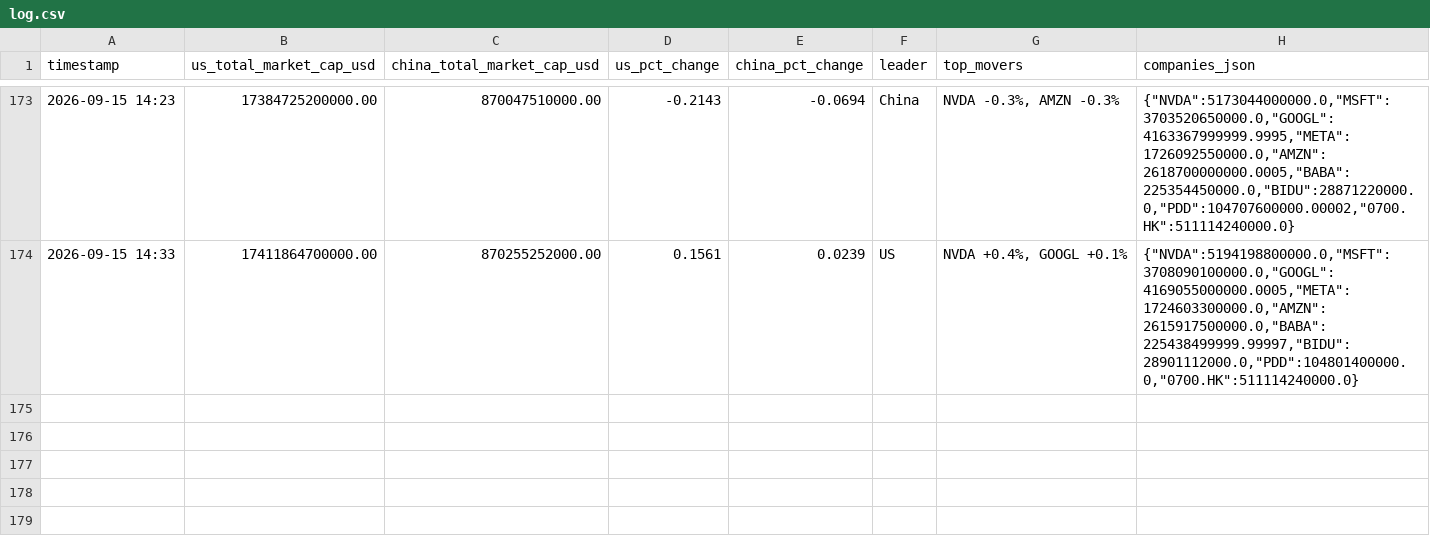
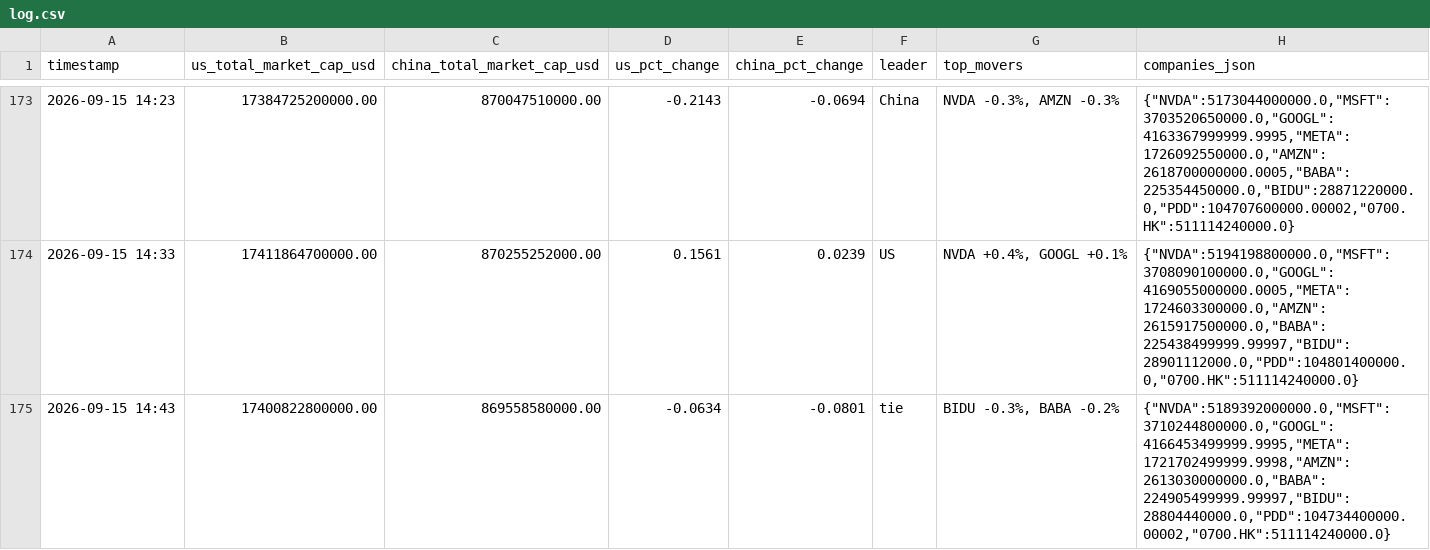
Before and after one commit to alioth-stat/hopper_greenout, a CSV file: data/log.csv, drawn as a sheet; only a part is shown, gaps mark what is left out.

Commit message:
Update AI market cap log: BIDU -0.3%, BABA -0.2% (2026-09-15 14:43)

```diff
--- a/data/log.csv
+++ b/data/log.csv
@@ -174 +174,2 @@ timestamp,us_total_market_cap_usd,china_total_market_cap_usd,us_pct_change,china
 2026-09-15 14:33,17411864700000.00,870255252000.00,0.1561,0.0239,US,"NVDA +0.4%, GOOGL +0.1%","{""NVDA"":5194198800000.0,""MSFT"":3708090100000.0,""GOOGL"":4169055000000.0005,""META"":1724603300000.0,""AMZN"":2615917500000.0,""BABA"":225438499999.99997,""BIDU"":28901112000.0,""PDD"":104801400000.0,""0700.HK"":511114240000.0}"
+2026-09-15 14:43,17400822800000.00,869558580000.00,-0.0634,-0.0801,tie,"BIDU -0.3%, BABA -0.2%","{""NVDA"":5189392000000.0,""MSFT"":3710244800000.0,""GOOGL"":4166453499999.9995,""META"":1721702499999.9998,""AMZN"":2613030000000.0,""BABA"":224905499999.99997,""BIDU"":28804440000.0,""PDD"":104734400000.00002,""0700.HK"":511114240000.0}"
```
